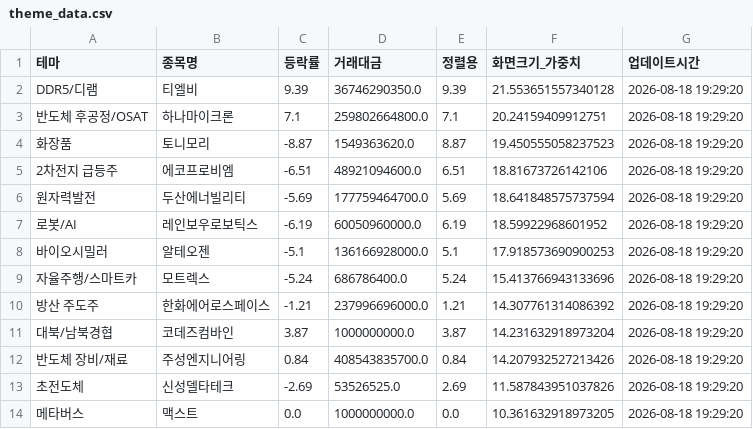
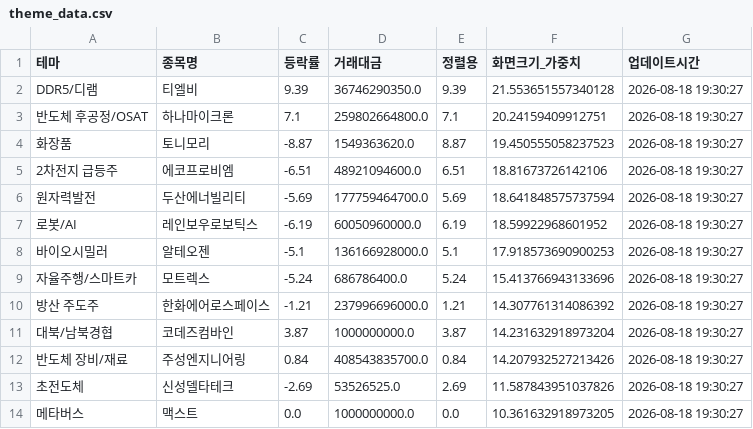
Before and after one commit to aksmf80-tech/my-stock-dashboard, a CSV file: theme_data.csv, drawn as a sheet.

```diff
--- a/theme_data.csv
+++ b/theme_data.csv
@@ -1,14 +1,14 @@
 테마,종목명,등락률,거래대금,정렬용,화면크기_가중치,업데이트시간
-DDR5/디램,티엘비,9.39,36746290350.0,9.39,21.553651557340128,2026-08-18 19:29:20
-반도체 후공정/OSAT,하나마이크론,7.1,259802664800.0,7.1,20.24159409912751,2026-08-18 19:29:20
-화장품,토니모리,-8.87,1549363620.0,8.87,19.450555058237523,2026-08-18 19:29:20
-2차전지 급등주,에코프로비엠,-6.51,48921094600.0,6.51,18.81673726142106,2026-08-18 19:29:20
-원자력발전,두산에너빌리티,-5.69,177759464700.0,5.69,18.641848575737594,2026-08-18 19:29:20
-로봇/AI,레인보우로보틱스,-6.19,60050960000.0,6.19,18.59922968601952,2026-08-18 19:29:20
-바이오시밀러,알테오젠,-5.1,136166928000.0,5.1,17.918573690900253,2026-08-18 19:29:20
-자율주행/스마트카,모트렉스,-5.24,686786400.0,5.24,15.413766943133696,2026-08-18 19:29:20
-방산 주도주,한화에어로스페이스,-1.21,237996696000.0,1.21,14.307761314086392,2026-08-18 19:29:20
-대북/남북경협,코데즈컴바인,3.87,1000000000.0,3.87,14.231632918973204,2026-08-18 19:29:20
-반도체 장비/재료,주성엔지니어링,0.84,408543835700.0,0.84,14.207932527213426,2026-08-18 19:29:20
-초전도체,신성델타테크,-2.69,53526525.0,2.69,11.587843951037826,2026-08-18 19:29:20
-메타버스,맥스트,0.0,1000000000.0,0.0,10.361632918973205,2026-08-18 19:29:20
+DDR5/디램,티엘비,9.39,36746290350.0,9.39,21.553651557340128,2026-08-18 19:30:27
+반도체 후공정/OSAT,하나마이크론,7.1,259802664800.0,7.1,20.24159409912751,2026-08-18 19:30:27
+화장품,토니모리,-8.87,1549363620.0,8.87,19.450555058237523,2026-08-18 19:30:27
+2차전지 급등주,에코프로비엠,-6.51,48921094600.0,6.51,18.81673726142106,2026-08-18 19:30:27
+원자력발전,두산에너빌리티,-5.69,177759464700.0,5.69,18.641848575737594,2026-08-18 19:30:27
+로봇/AI,레인보우로보틱스,-6.19,60050960000.0,6.19,18.59922968601952,2026-08-18 19:30:27
+바이오시밀러,알테오젠,-5.1,136166928000.0,5.1,17.918573690900253,2026-08-18 19:30:27
+자율주행/스마트카,모트렉스,-5.24,686786400.0,5.24,15.413766943133696,2026-08-18 19:30:27
+방산 주도주,한화에어로스페이스,-1.21,237996696000.0,1.21,14.307761314086392,2026-08-18 19:30:27
+대북/남북경협,코데즈컴바인,3.87,1000000000.0,3.87,14.231632918973204,2026-08-18 19:30:27
+반도체 장비/재료,주성엔지니어링,0.84,408543835700.0,0.84,14.207932527213426,2026-08-18 19:30:27
+초전도체,신성델타테크,-2.69,53526525.0,2.69,11.587843951037826,2026-08-18 19:30:27
+메타버스,맥스트,0.0,1000000000.0,0.0,10.361632918973205,2026-08-18 19:30:27
```
